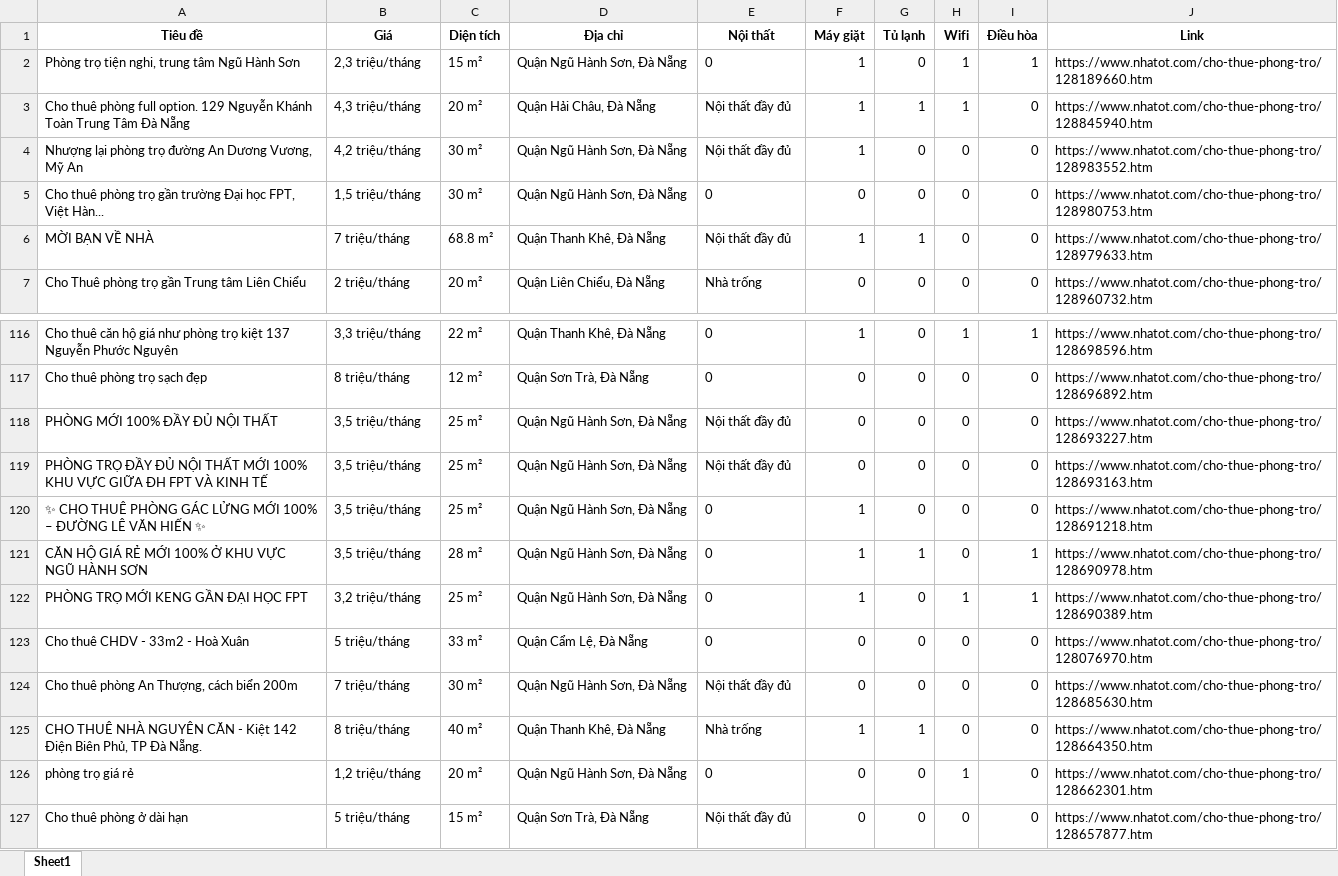
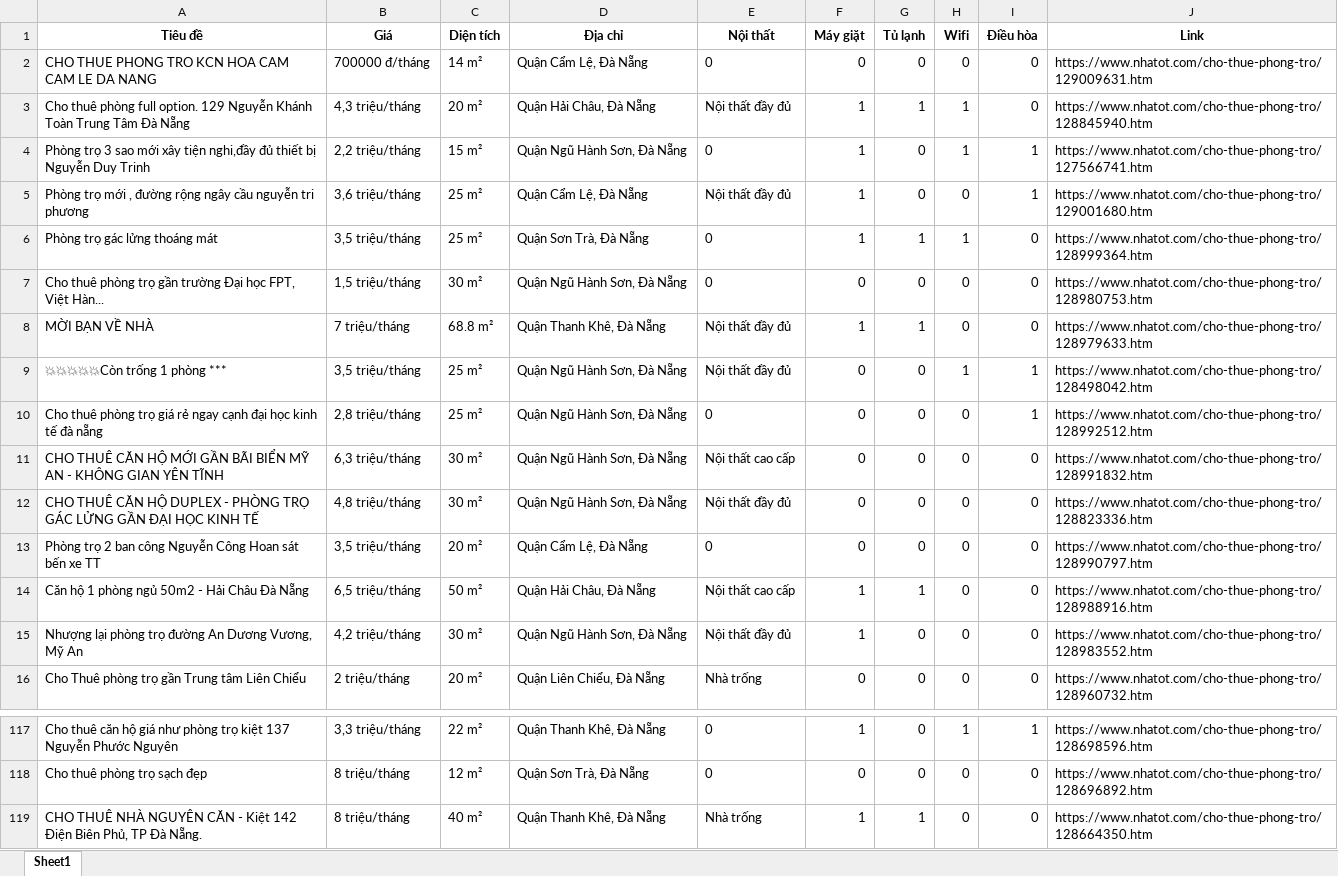
Before and after one commit to 5ude-k/c-o-d-li-u-ph-ng-tr-, an Excel workbook: nhatot_phongtro_danang_all.xlsx, sheet Sheet1, drawn as a sheet; only a part is shown, gaps mark what is left out; the shorter side is filled out with more unchanged rows; values as stored, in another font and other column widths than the file's, no borders; removed rows and columns are numbered as before the commit, all else as after; the diff covers the shown part only; the diff names each change by its address in the sheet, - before the commit and + after, or states it on an @@ line.

```diff
--- a/nhatot_phongtro_danang_all.xlsx (sheet Sheet1)
+++ b/nhatot_phongtro_danang_all.xlsx (sheet Sheet1)
-row 2: Phòng trọ tiện nghi, trung tâm Ngũ Hành Sơn | 2,3 triệu/tháng | 15 m² | Quận Ngũ Hành Sơn, Đà Nẵng | 0 | 1 | 0 | 1 | 1 | https://www.nhatot.com/cho-thue-phong-tro/128189660.htm
+row 2: CHO THUE PHONG TRO KCN HOA CAM CAM LE DA NANG | 700000 đ/tháng | 14 m² | Quận Cẩm Lệ, Đà Nẵng | 0 | 0 | 0 | 0 | 0 | https://www.nhatot.com/cho-thue-phong-tro/129009631.htm
@@ row 83 moved to row 4: Phòng trọ 3 sao mới xây tiện nghi,đầy đủ… @@
-A5 (Tiêu đề): Nhượng lại phòng trọ đường An Dương Vương, Mỹ An
+A5 (Tiêu đề): Phòng trọ mới , đường rộng ngây cầu nguyễn tri phương
-B5 (Giá): 4,2 triệu/tháng
+B5 (Giá): 3,6 triệu/tháng
-C5 (Diện tích): 30 m²
+C5 (Diện tích): 25 m²
-D5 (Địa chỉ): Quận Ngũ Hành Sơn, Đà Nẵng
+D5 (Địa chỉ): Quận Cẩm Lệ, Đà Nẵng
-I5 (Điều hòa): 0
+I5 (Điều hòa): 1
-J5 (Link): https://www.nhatot.com/cho-thue-phong-tro/128983552.htm
+J5 (Link): https://www.nhatot.com/cho-thue-phong-tro/129001680.htm
+row 6: Phòng trọ gác lửng thoáng mát | 3,5 triệu/tháng | 25 m² | Quận Sơn Trà, Đà Nẵng | 0 | 1 | 1 | 1 | 0 | https://www.nhatot.com/cho-thue-phong-tro/128999364.htm
@@ row 94 moved to row 9: 💥💥💥💥💥Còn trống 1 phòng *** @@
+row 10: Cho thuê phòng trọ giá rẻ ngay cạnh đại học kinh tế đà nẵng | 2,8 triệu/tháng | 25 m² | Quận Ngũ Hành Sơn, Đà Nẵng | 0 | 0 | 0 | 0 | 1 | https://www.nhatot.com/cho-thue-phong-tro/128992512.htm
+row 11: CHO THUÊ CĂN HỘ MỚI GẦN BÃI BIỂN MỸ AN - KHÔNG GIAN YÊN TĨNH | 6,3 triệu/tháng | 30 m² | Quận Ngũ Hành Sơn, Đà Nẵng | Nội thất cao cấp | 0 | 0 | 0 | 0 | https://www.nhatot.com/cho-thue-phong-tro/128991832.htm
@@ row 82 moved to row 12: CHO THUÊ CĂN HỘ DUPLEX - PHÒNG TRỌ GÁC L… @@
+row 13: Phòng trọ 2 ban công Nguyễn Công Hoan sát bến xe TT | 3,5 triệu/tháng | 20 m² | Quận Cẩm Lệ, Đà Nẵng | 0 | 0 | 0 | 0 | 0 | https://www.nhatot.com/cho-thue-phong-tro/128990797.htm
+row 14: Căn hộ 1 phòng ngủ 50m2 - Hải Châu Đà Nẵng | 6,5 triệu/tháng | 50 m² | Quận Hải Châu, Đà Nẵng | Nội thất cao cấp | 1 | 1 | 0 | 0 | https://www.nhatot.com/cho-thue-phong-tro/128988916.htm
+row 15: Nhượng lại phòng trọ đường An Dương Vương, Mỹ An | 4,2 triệu/tháng | 30 m² | Quận Ngũ Hành Sơn, Đà Nẵng | Nội thất đầy đủ | 1 | 0 | 0 | 0 | https://www.nhatot.com/cho-thue-phong-tro/128983552.htm
-row 118: PHÒNG MỚI 100% ĐẦY ĐỦ NỘI THẤT | 3,5 triệu/tháng | 25 m² | Quận Ngũ Hành Sơn, Đà Nẵng | Nội thất đầy đủ | 0 | 0 | 0 | 0 | https://www.nhatot.com/cho-thue-phong-tro/128693227.htm
-row 119: PHÒNG TRỌ ĐẦY ĐỦ NỘI THẤT MỚI 100% KHU VỰC GIỮA ĐH FPT VÀ KINH TẾ | 3,5 triệu/tháng | 25 m² | Quận Ngũ Hành Sơn, Đà Nẵng | Nội thất đầy đủ | 0 | 0 | 0 | 0 | https://www.nhatot.com/cho-thue-phong-tro/128693163.htm
-row 120: ✨ CHO THUÊ PHÒNG GÁC LỬNG MỚI 100% – ĐƯỜNG LÊ VĂN HIẾN ✨ | 3,5 triệu/tháng | 25 m² | Quận Ngũ Hành Sơn, Đà Nẵng | 0 | 1 | 0 | 0 | 0 | https://www.nhatot.com/cho-thue-phong-tro/128691218.htm
-row 121: CĂN HỘ GIÁ RẺ MỚI 100% Ở KHU VỰC NGŨ HÀNH SƠN | 3,5 triệu/tháng | 28 m² | Quận Ngũ Hành Sơn, Đà Nẵng | 0 | 1 | 1 | 0 | 1 | https://www.nhatot.com/cho-thue-phong-tro/128690978.htm
-row 122: PHÒNG TRỌ MỚI KENG GẦN ĐẠI HỌC FPT | 3,2 triệu/tháng | 25 m² | Quận Ngũ Hành Sơn, Đà Nẵng | 0 | 1 | 0 | 1 | 1 | https://www.nhatot.com/cho-thue-phong-tro/128690389.htm
-row 123: Cho thuê CHDV - 33m2 - Hoà Xuân | 5 triệu/tháng | 33 m² | Quận Cẩm Lệ, Đà Nẵng | 0 | 0 | 0 | 0 | 0 | https://www.nhatot.com/cho-thue-phong-tro/128076970.htm
-row 124: Cho thuê phòng An Thượng, cách biển 200m | 7 triệu/tháng | 30 m² | Quận Ngũ Hành Sơn, Đà Nẵng | Nội thất đầy đủ | 0 | 0 | 0 | 0 | https://www.nhatot.com/cho-thue-phong-tro/128685630.htm
```
Also changed, not shown: 1 added row and 5 removed rows elsewhere in this sheet, 3 other files.
